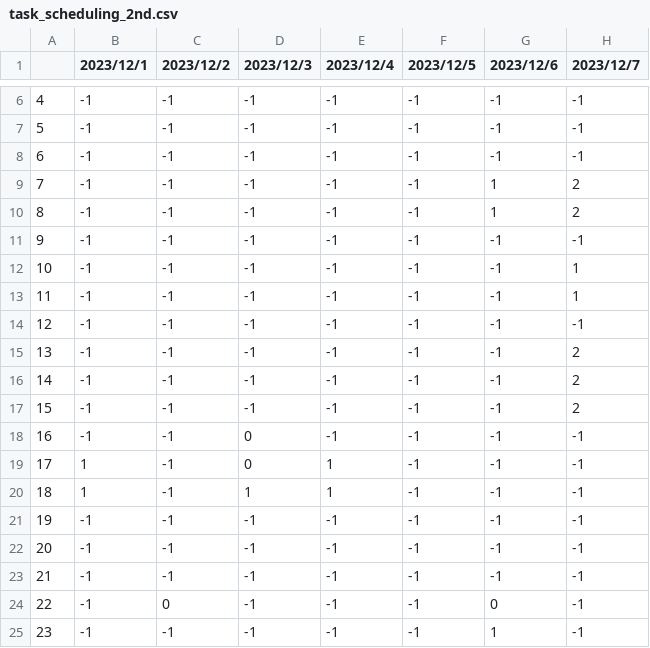
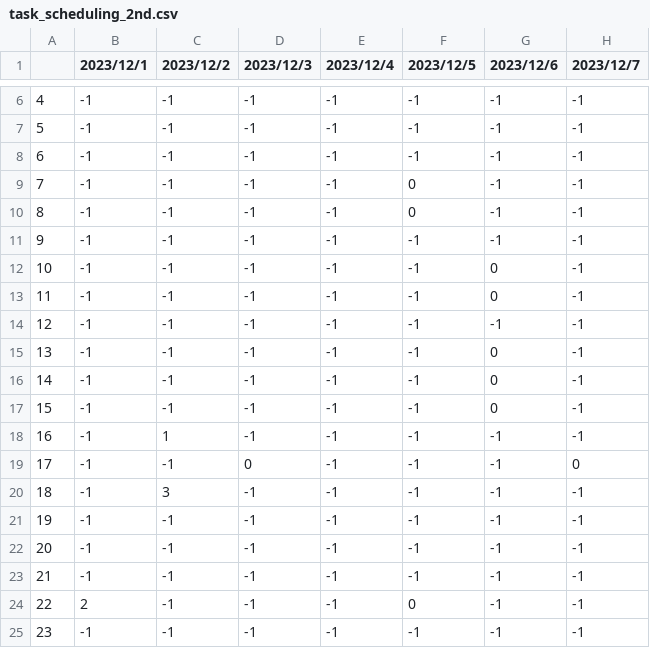
Before and after one commit to NakajimaYuuhi/mathematical_optimization, a CSV file: task_scheduling_2nd.csv, drawn as a sheet; only a part is shown, gaps mark what is left out.

```diff
--- a/task_scheduling_2nd.csv
+++ b/task_scheduling_2nd.csv
@@ -8,14 +8,14 @@
 6,-1,-1,-1,-1,-1,-1,-1
-7,-1,-1,-1,-1,-1,1,2
-8,-1,-1,-1,-1,-1,1,2
+7,-1,-1,-1,-1,0,-1,-1
+8,-1,-1,-1,-1,0,-1,-1
 9,-1,-1,-1,-1,-1,-1,-1
-10,-1,-1,-1,-1,-1,-1,1
-11,-1,-1,-1,-1,-1,-1,1
+10,-1,-1,-1,-1,-1,0,-1
+11,-1,-1,-1,-1,-1,0,-1
 12,-1,-1,-1,-1,-1,-1,-1
-13,-1,-1,-1,-1,-1,-1,2
-14,-1,-1,-1,-1,-1,-1,2
-15,-1,-1,-1,-1,-1,-1,2
-16,-1,-1,0,-1,-1,-1,-1
-17,1,-1,0,1,-1,-1,-1
-18,1,-1,1,1,-1,-1,-1
+13,-1,-1,-1,-1,-1,0,-1
+14,-1,-1,-1,-1,-1,0,-1
+15,-1,-1,-1,-1,-1,0,-1
+16,-1,1,-1,-1,-1,-1,-1
+17,-1,-1,0,-1,-1,-1,0
+18,-1,3,-1,-1,-1,-1,-1
 19,-1,-1,-1,-1,-1,-1,-1
@@ -23,3 +23,3 @@
 21,-1,-1,-1,-1,-1,-1,-1
-22,-1,0,-1,-1,-1,0,-1
-23,-1,-1,-1,-1,-1,1,-1
+22,2,-1,-1,-1,0,-1,-1
+23,-1,-1,-1,-1,-1,-1,-1
```
Also changed, not shown: 2 other files.
